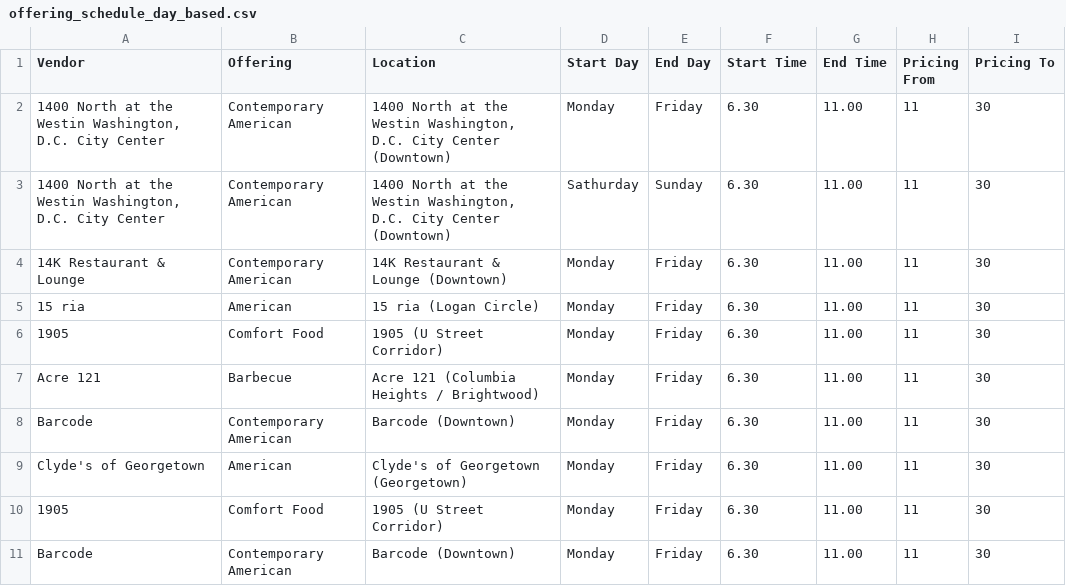
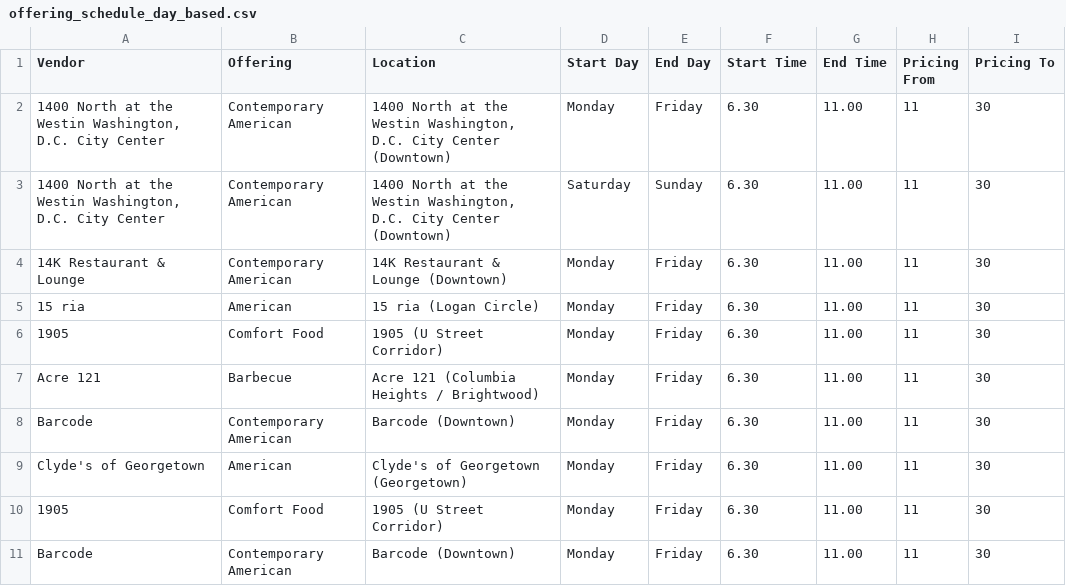
Before and after one commit to Didd/csv-repo, a CSV file: offering_schedule_day_based.csv, drawn as a sheet.

Commit message:
fix: correct day spelling

```diff
--- a/offering_schedule_day_based.csv
+++ b/offering_schedule_day_based.csv
@@ -2,3 +2,3 @@ Vendor,Offering,Location,Start Day,End Day,Start Time,End Time,Pricing From,Pric
 "1400 North at the Westin Washington, D.C. City Center",Contemporary American,"1400 North at the Westin Washington, D.C. City Center (Downtown)",Monday,Friday,6.30,11.00,11,30
-"1400 North at the Westin Washington, D.C. City Center",Contemporary American,"1400 North at the Westin Washington, D.C. City Center (Downtown)",Sathurday,Sunday,6.30,11.00,11,30
+"1400 North at the Westin Washington, D.C. City Center",Contemporary American,"1400 North at the Westin Washington, D.C. City Center (Downtown)",Saturday,Sunday,6.30,11.00,11,30
 14K Restaurant & Lounge,Contemporary American,14K Restaurant & Lounge (Downtown),Monday,Friday,6.30,11.00,11,30
```
